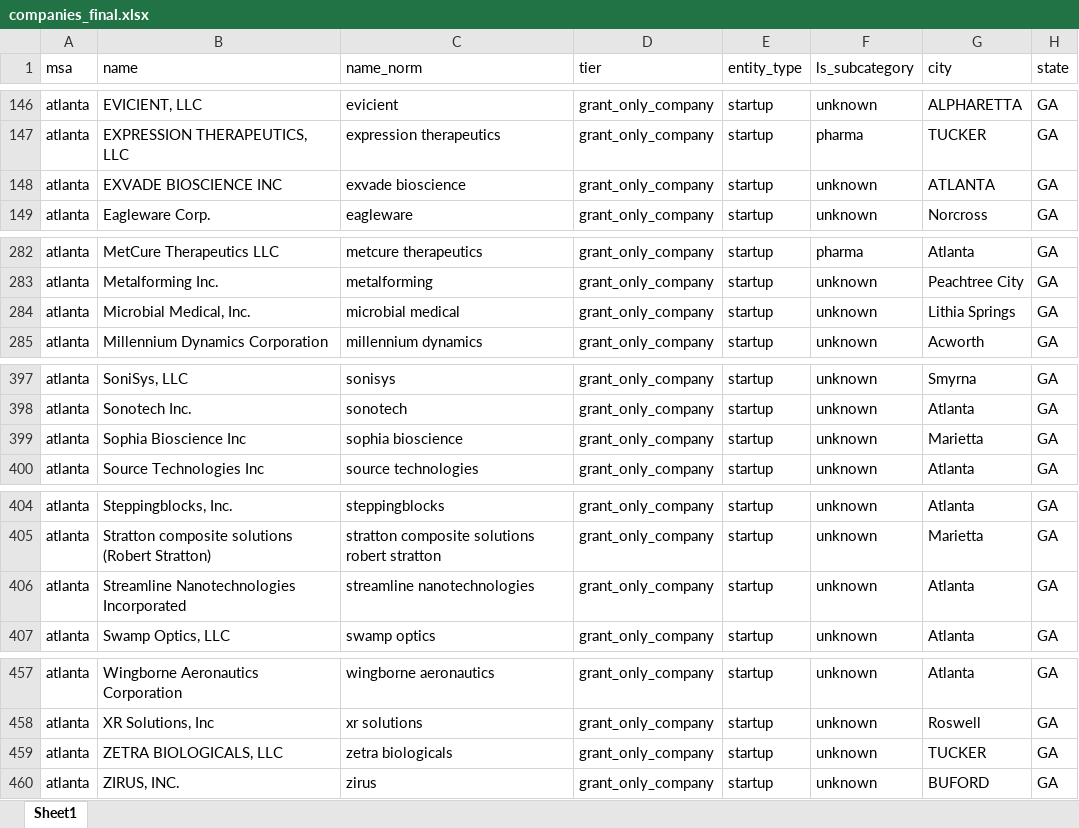
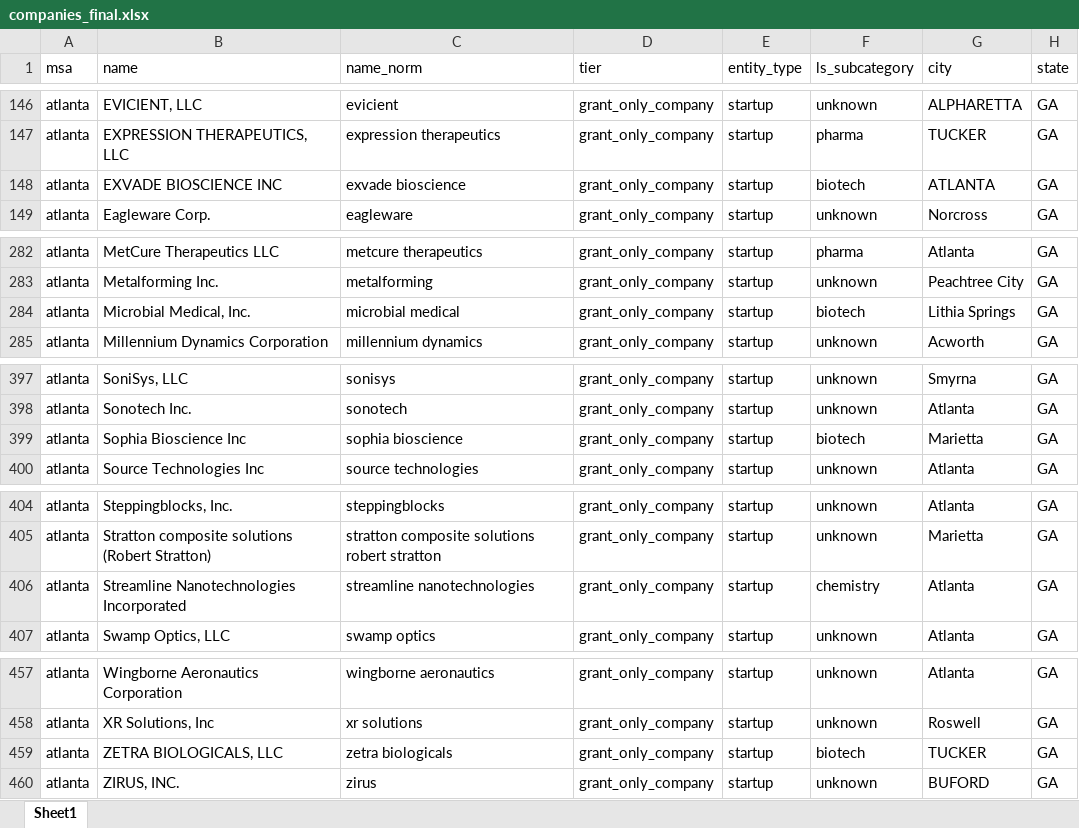
Before and after one commit to Pushks18/Wet-Lab-msa, an Excel workbook: output/companies_final.xlsx, sheet Sheet1, drawn as a sheet; only a part is shown, gaps mark what is left out; values as stored, in another font and other column widths than the file's, no borders; the diff covers the shown part only; the diff names each change by its address in the sheet, - before the commit and + after, or states it on an @@ line.

```diff
--- a/output/companies_final.xlsx (sheet Sheet1)
+++ b/output/companies_final.xlsx (sheet Sheet1)
-F148 (ls_subcategory): unknown
+F148 (ls_subcategory): biotech
-F284 (ls_subcategory): unknown
+F284 (ls_subcategory): biotech
-F399 (ls_subcategory): unknown
+F399 (ls_subcategory): biotech
-F406 (ls_subcategory): unknown
+F406 (ls_subcategory): chemistry
-F459 (ls_subcategory): unknown
+F459 (ls_subcategory): biotech
```
Also changed, not shown: 59 edited cells elsewhere in this sheet, output/companies_final_startups_only.xlsx, output/wet_lab_demand_analysis.xlsx, 20 other files.
